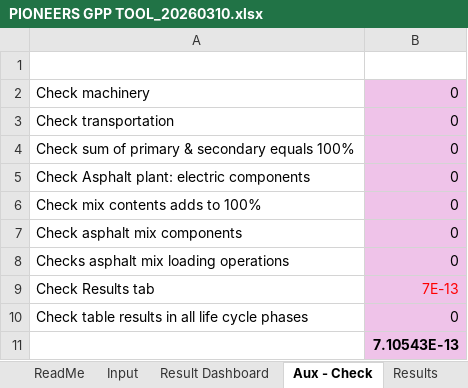
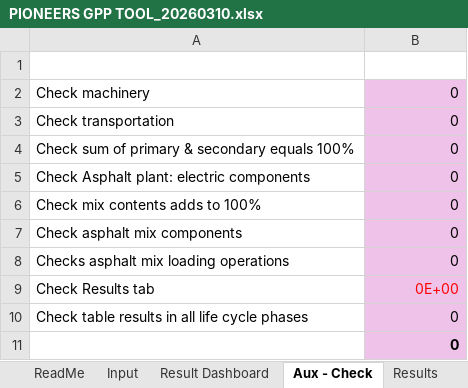
Before and after one commit to shaffie5/DDN_DIMinfra, an Excel workbook: gpp_link/PIONEERS GPP TOOL_20260310.xlsx, sheet Aux - Check, drawn as a sheet; values as stored, in another font and other column widths than the file's, no borders; the diff names each change by its address in the sheet, - before the commit and + after, or states it on an @@ line.

```diff
--- a/gpp_link/PIONEERS GPP TOOL_20260310.xlsx (sheet Aux - Check)
+++ b/gpp_link/PIONEERS GPP TOOL_20260310.xlsx (sheet Aux - Check)
-B9: 7E-13
+B9: 0E+00
-B11: 7.10543E-13
+B11: 0
```
Also changed, not shown: sheet DDN_Results_TP, sheet Results, sheet A4 - Transport, sheet Result Dashboard, sheet Input, charts or pictures.
